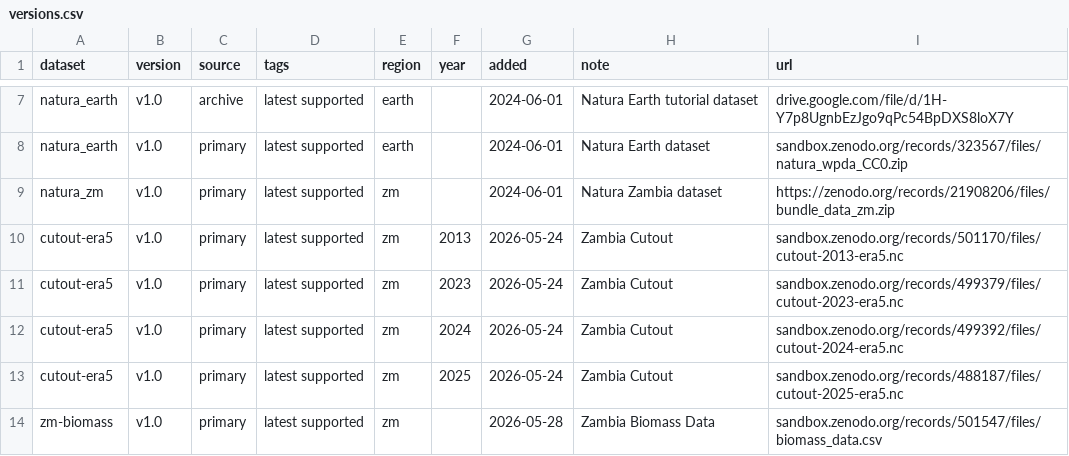
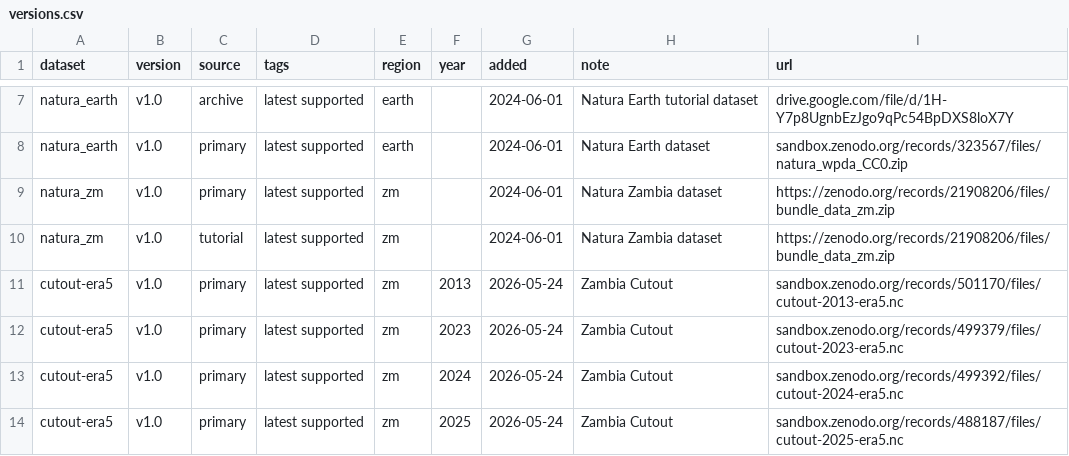
Before and after one commit to open-energy-transition/pypsa-zambia, a CSV file: data/versions.csv, drawn as a sheet; only a part is shown, gaps mark what is left out; the shorter side is filled out with more unchanged rows; the diff names each change by its address in the sheet, - before the commit and + after, or states it on an @@ line.

Commit message:
Add record for natura raster tutorial

```diff
--- a/data/versions.csv
+++ b/data/versions.csv
+row 10: natura_zm | v1.0 | tutorial | latest supported | zm |  | 2024-06-01 | Natura Zambia dataset | https://zenodo.org/records/21908206/files/bundle_data_zm.zip
```
